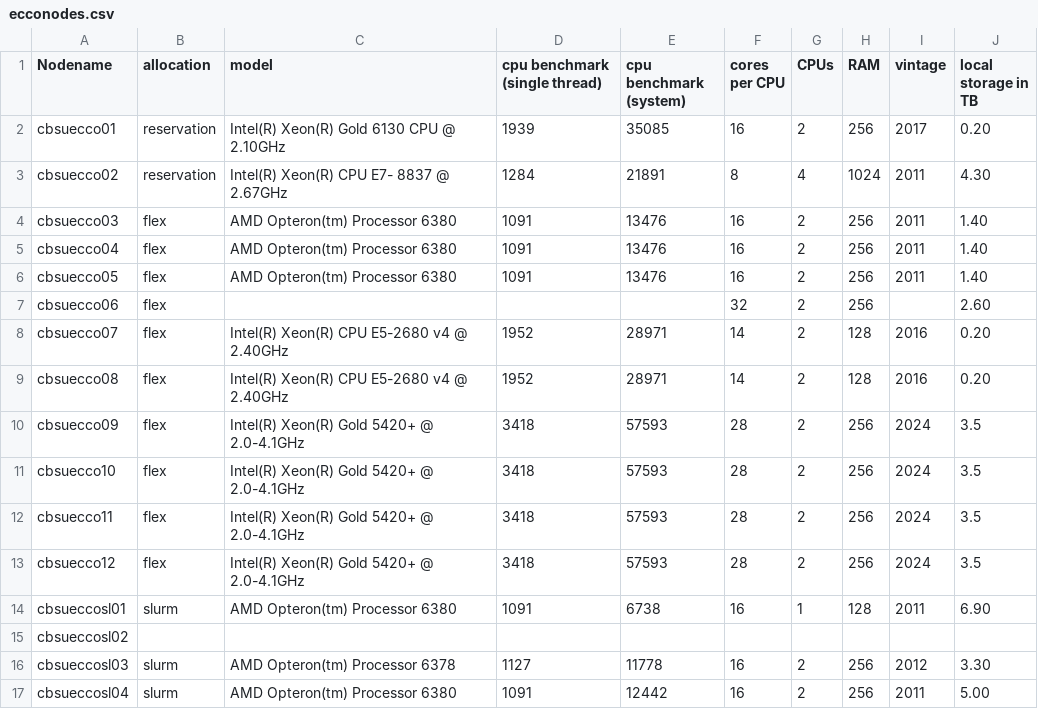
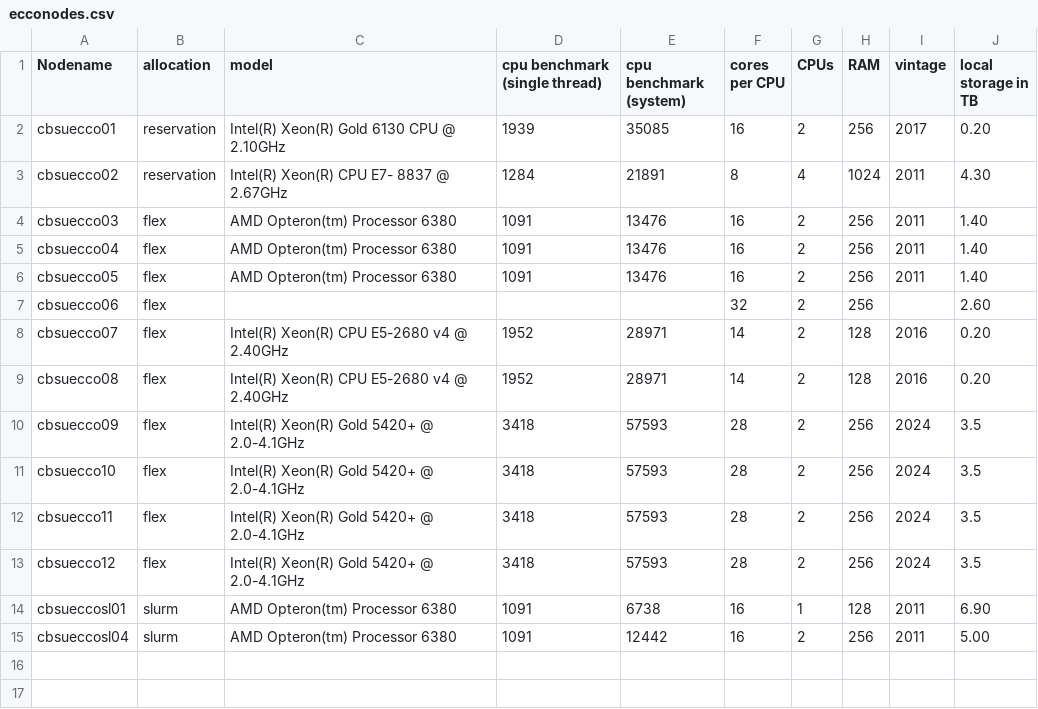
Before and after one commit to labordynamicsinstitute/ecco-notes, a CSV file: _data/ecconodes.csv, drawn as a sheet; the diff names each change by its address in the sheet, - before the commit and + after, or states it on an @@ line.

Commit message:
Updated nodes - removal of cbsueccosl03

```diff
--- a/_data/ecconodes.csv
+++ b/_data/ecconodes.csv
-row 15: cbsueccosl02
-row 16: cbsueccosl03 | slurm | AMD Opteron(tm) Processor 6378 | 1127 | 11778 | 16 | 2 | 256 | 2012 | 3.30
```
